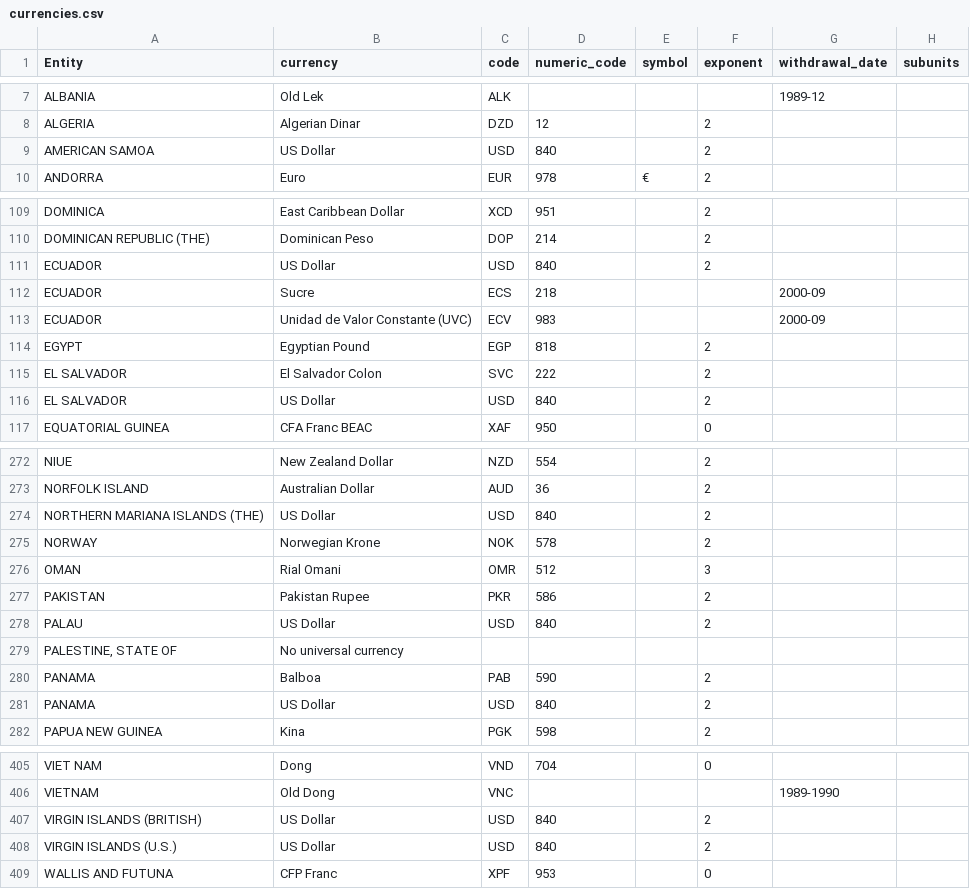
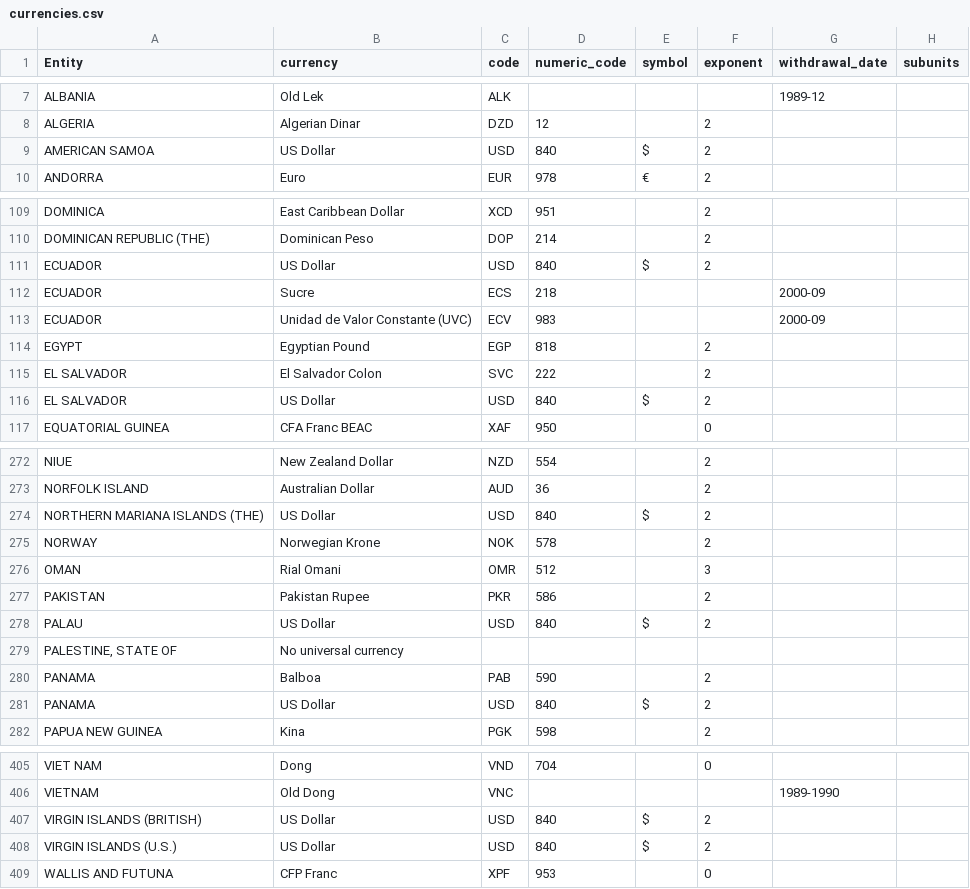
Before and after one commit to MartinThoma/mpu, a CSV file: mpu/units/currencies.csv, drawn as a sheet; only a part is shown, gaps mark what is left out; the diff covers the shown part only.

```diff
--- a/mpu/units/currencies.csv
+++ b/mpu/units/currencies.csv
@@ -8,3 +8,3 @@ ALBANIA,Old Lek,ALK,,,,1989-12,
 ALGERIA,Algerian Dinar,DZD,12,,2,,
-AMERICAN SAMOA,US Dollar,USD,840,,2,,
+AMERICAN SAMOA,US Dollar,USD,840,$,2,,
 ANDORRA,Euro,EUR,978,€,2,,
@@ -110,3 +110,3 @@ DOMINICA,East Caribbean Dollar,XCD,951,,2,,
 DOMINICAN REPUBLIC (THE),Dominican Peso,DOP,214,,2,,
-ECUADOR,US Dollar,USD,840,,2,,
+ECUADOR,US Dollar,USD,840,$,2,,
 ECUADOR,Sucre,ECS,218,,,2000-09,
@@ -115,3 +115,3 @@ EGYPT,Egyptian Pound,EGP,818,,2,,
 EL SALVADOR,El Salvador Colon,SVC,222,,2,,
-EL SALVADOR,US Dollar,USD,840,,2,,
+EL SALVADOR,US Dollar,USD,840,$,2,,
 EQUATORIAL GUINEA,CFA Franc BEAC,XAF,950,,0,,
@@ -273,3 +273,3 @@ NIUE,New Zealand Dollar,NZD,554,,2,,
 NORFOLK ISLAND,Australian Dollar,AUD,36,,2,,
-NORTHERN MARIANA ISLANDS (THE),US Dollar,USD,840,,2,,
+NORTHERN MARIANA ISLANDS (THE),US Dollar,USD,840,$,2,,
 NORWAY,Norwegian Krone,NOK,578,,2,,
@@ -277,6 +277,6 @@ OMAN,Rial Omani,OMR,512,,3,,
 PAKISTAN,Pakistan Rupee,PKR,586,,2,,
-PALAU,US Dollar,USD,840,,2,,
+PALAU,US Dollar,USD,840,$,2,,
 "PALESTINE, STATE OF",No universal currency,,,,,,
 PANAMA,Balboa,PAB,590,,2,,
-PANAMA,US Dollar,USD,840,,2,,
+PANAMA,US Dollar,USD,840,$,2,,
 PAPUA NEW GUINEA,Kina,PGK,598,,2,,
@@ -406,4 +406,4 @@ VIET NAM,Dong,VND,704,,0,,
 VIETNAM,Old Dong,VNC,,,,1989-1990,
-VIRGIN ISLANDS (BRITISH),US Dollar,USD,840,,2,,
-VIRGIN ISLANDS (U.S.),US Dollar,USD,840,,2,,
+VIRGIN ISLANDS (BRITISH),US Dollar,USD,840,$,2,,
+VIRGIN ISLANDS (U.S.),US Dollar,USD,840,$,2,,
 WALLIS AND FUTUNA,CFP Franc,XPF,953,,0,,
```
Also changed, not shown: 10 edited cells elsewhere in this file, 1 other file.
